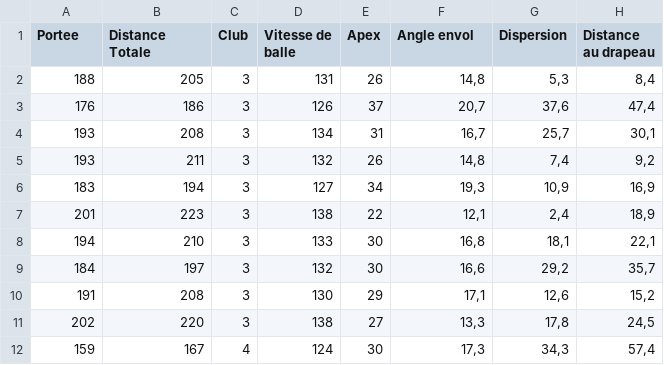
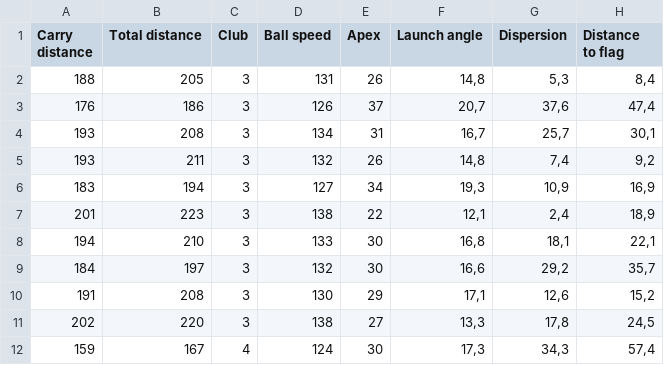
Before and after one commit to arnoweb/machine-learning-linearreg-kneighbours-kfold, a CSV file: golf-data.csv, drawn as a sheet.

Commit message:
ML-4 Golf - add predicted model and plots, add Classification students ML10,ML11

```diff
--- a/golf-data.csv
+++ b/golf-data.csv
@@ -1,2 +1,2 @@
-Portee,Distance Totale,Club,Vitesse de balle,Apex,Angle envol,Dispersion,Distance au drapeau
+Carry distance,Total distance,Club,Ball speed,Apex,Launch angle,Dispersion,Distance to flag
 188,205,3,131,26,"14,8","5,3","8,4"
```
Also changed, not shown: 4 other files.
